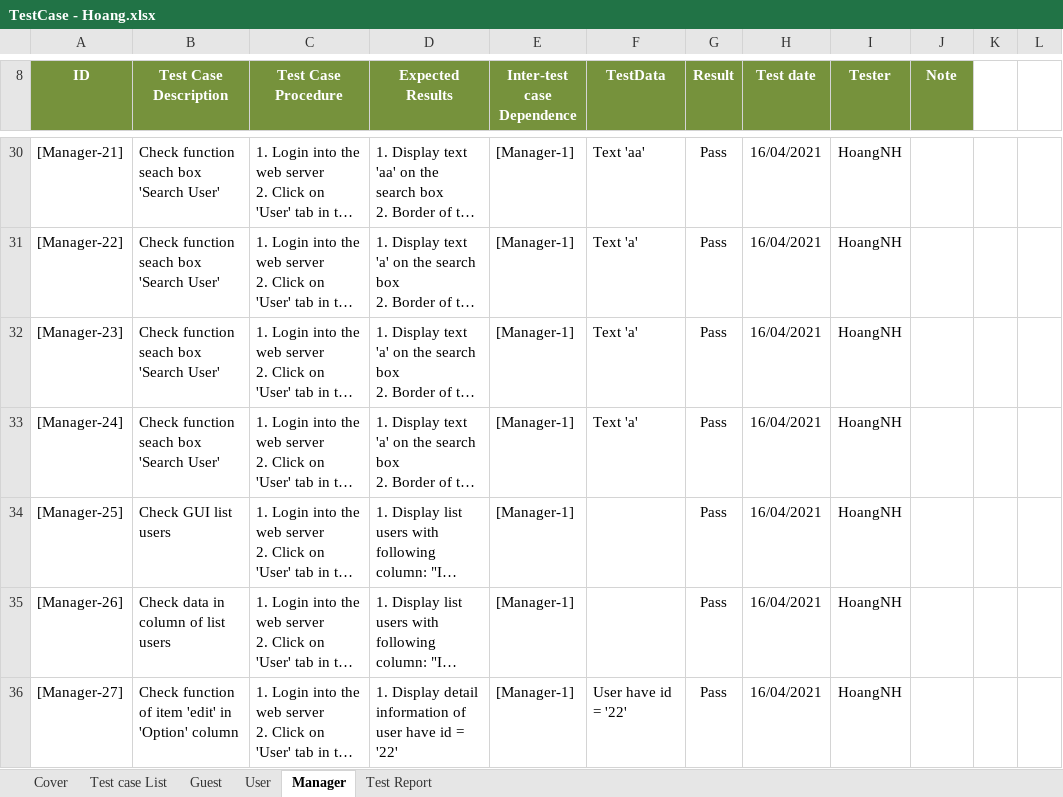
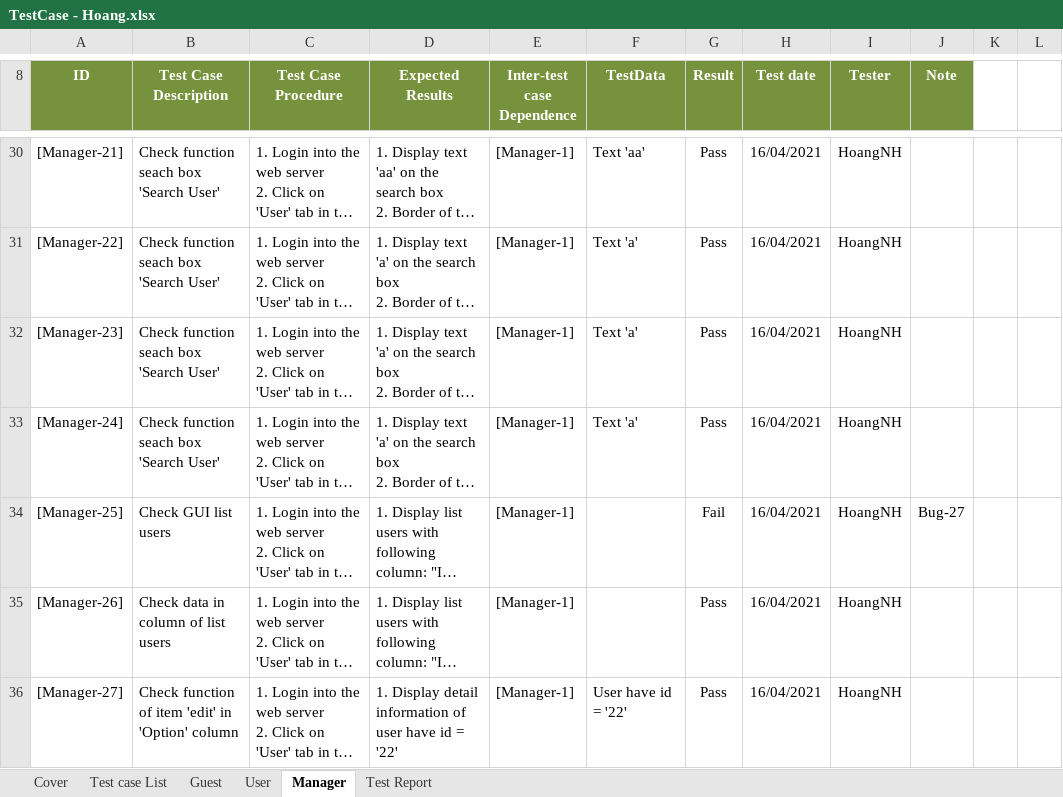
Before and after one commit to TrellixVulnTeam/Capstone_LMAN, an Excel workbook: 3. Users/HoangNHHE130395/Testing/TestCase - Hoang.xlsx, sheet Manager, drawn as a sheet; only a part is shown, gaps mark what is left out; long unchanged cells end in …; values as stored, in another font and other column widths than the file's, no borders; charts and pictures not drawn; the diff covers the shown part only; the diff names each change by its address in the sheet, - before the commit and + after, or states it on an @@ line.

```diff
--- a/3. Users/HoangNHHE130395/Testing/TestCase - Hoang.xlsx (sheet Manager)
+++ b/3. Users/HoangNHHE130395/Testing/TestCase - Hoang.xlsx (sheet Manager)
-G34 (Result): Pass
+G34 (Result): Fail
-J34 (Note): (empty)
+J34 (Note): Bug-27
```
Also changed, not shown: 23 added rows and 1 edited cell elsewhere in this sheet.
